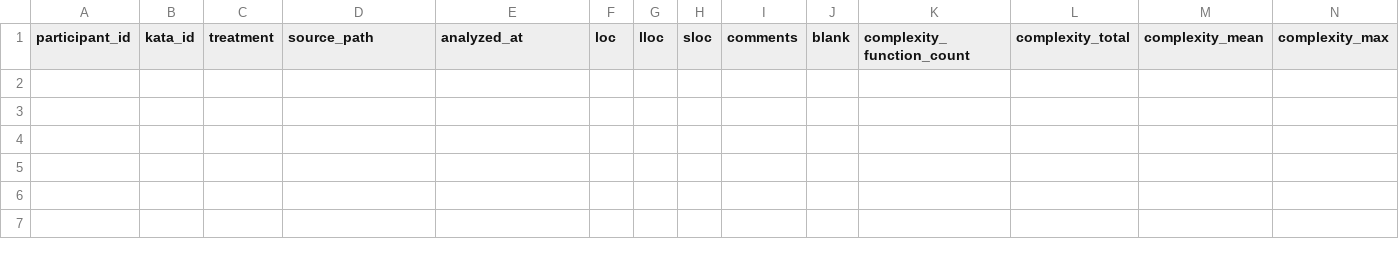
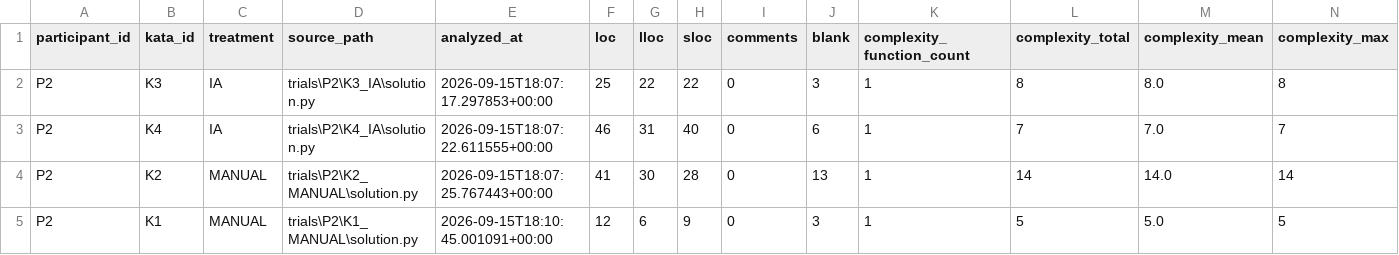
Before and after one commit to PedroL10/Laboratorios, a CSV file: LAB02/trials/metricas_estaticas.csv, drawn as a sheet; only a part is shown; rows hold the shown columns only; the diff names each change by its address in the sheet, - before the commit and + after, or states it on an @@ line.

```diff
--- a/LAB02/trials/metricas_estaticas.csv
+++ b/LAB02/trials/metricas_estaticas.csv
+row 2: P2 | K3 | IA | trials\P2\K3_IA\solution.py | 2026-09-15T18:07:17.297853+00:00 | 25 | 22 | 22 | 0 | 3 | 1 | 8 | 8.0 | 8
+row 3: P2 | K4 | IA | trials\P2\K4_IA\solution.py | 2026-09-15T18:07:22.611555+00:00 | 46 | 31 | 40 | 0 | 6 | 1 | 7 | 7.0 | 7
+row 4: P2 | K2 | MANUAL | trials\P2\K2_MANUAL\solution.py | 2026-09-15T18:07:25.767443+00:00 | 41 | 30 | 28 | 0 | 13 | 1 | 14 | 14.0 | 14
+row 5: P2 | K1 | MANUAL | trials\P2\K1_MANUAL\solution.py | 2026-09-15T18:10:45.001091+00:00 | 12 | 6 | 9 | 0 | 3 | 1 | 5 | 5.0 | 5
```
Also changed, not shown: LAB02/trials/dados_trials.csv, 14 other files.
